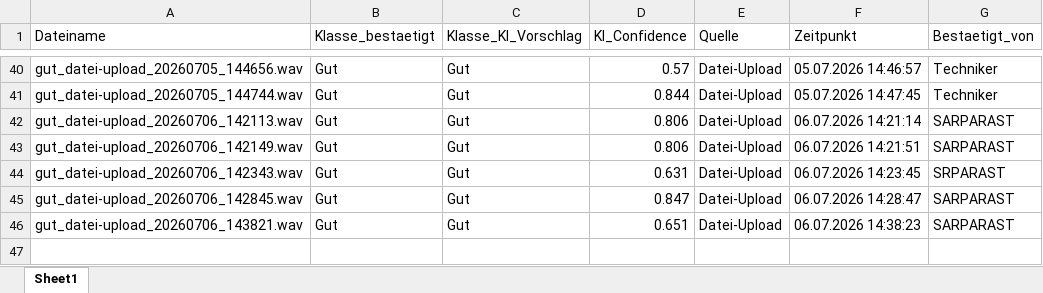
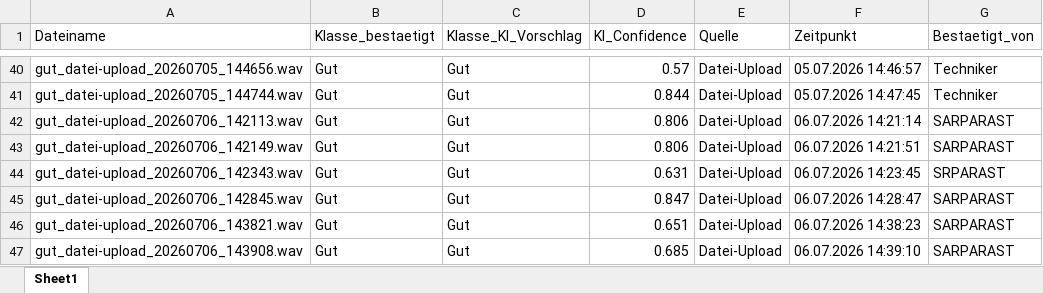
Before and after one commit to oussamamarghad74-bot/Predictive-tool, an Excel workbook: Datenbank_Uebersicht.xlsx, sheet Sheet1, drawn as a sheet; only a part is shown, gaps mark what is left out; values as stored, in another font and other column widths than the file's, no borders; the diff names each change by its address in the sheet, - before the commit and + after, or states it on an @@ line.

Commit message:
Übersicht aktualisiert: +gut_datei-upload_20260706_143908.wav

```diff
--- a/Datenbank_Uebersicht.xlsx (sheet Sheet1)
+++ b/Datenbank_Uebersicht.xlsx (sheet Sheet1)
+row 47: gut_datei-upload_20260706_143908.wav | Gut | Gut | 0.685 | Datei-Upload | 06.07.2026 14:39:10 | SARPARAST
```
